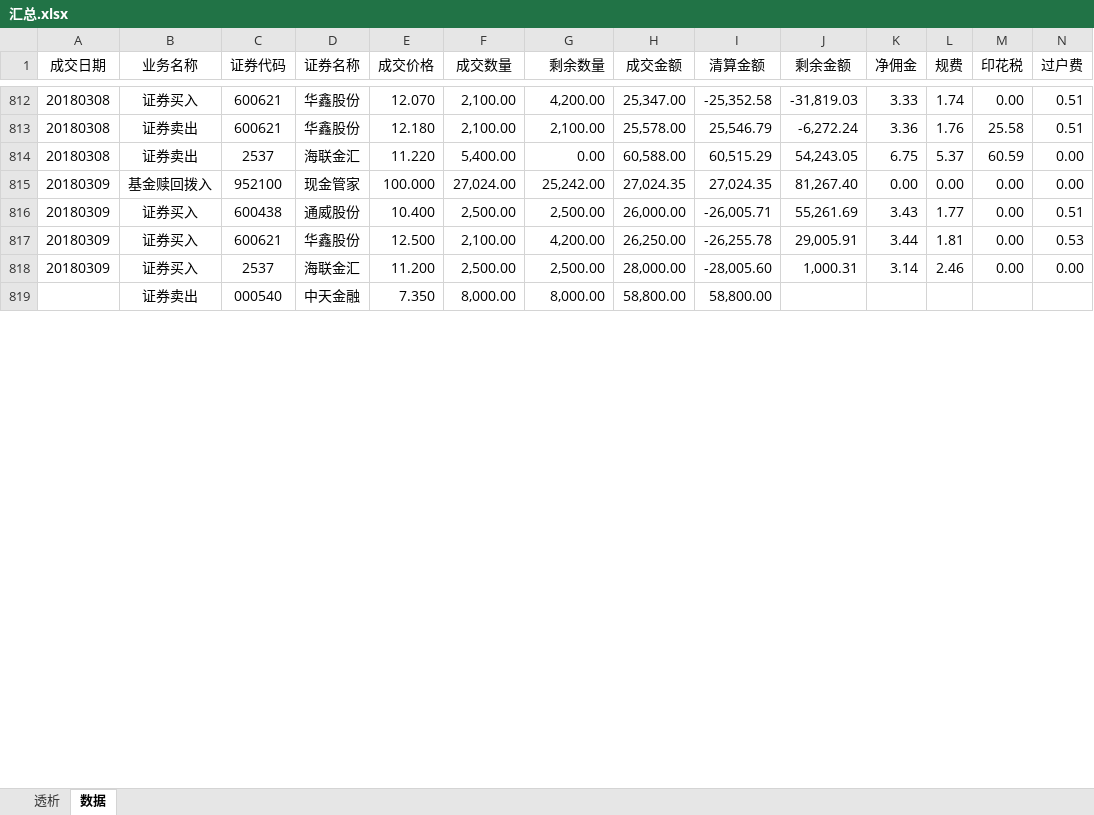
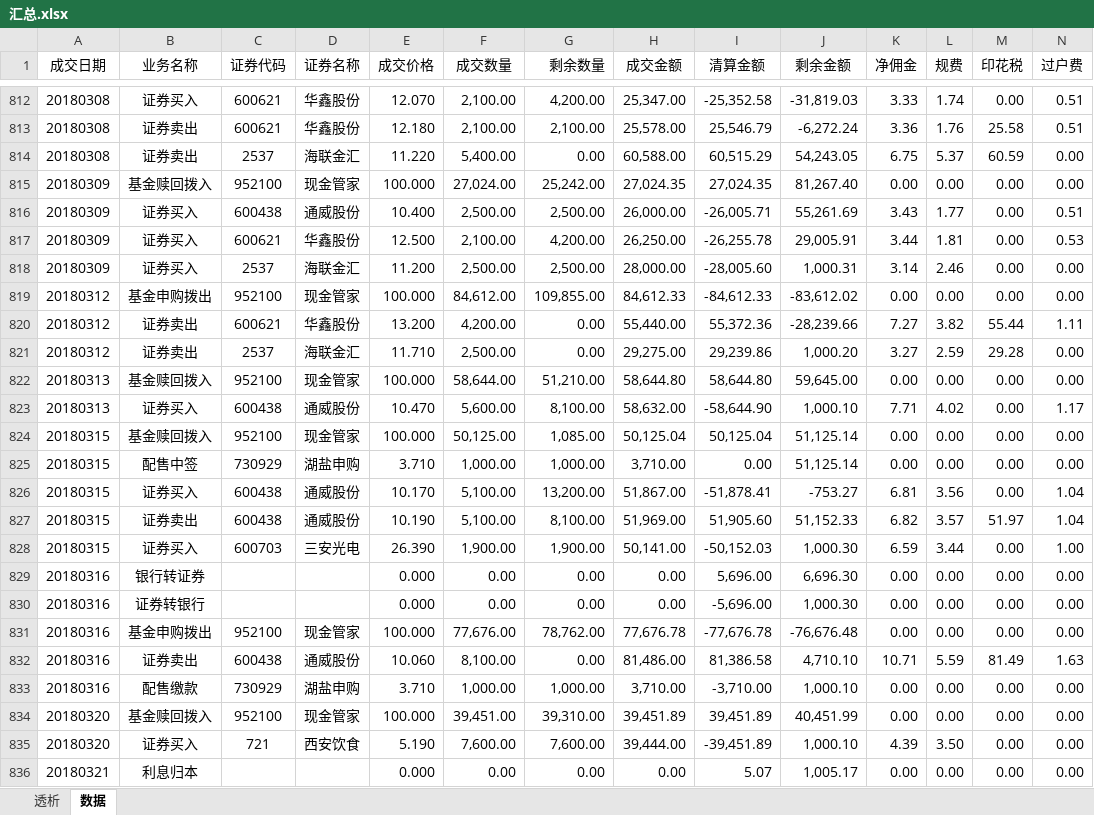
Before and after one commit to fireflyming/investment, an Excel workbook: analyse/汇总.xlsx, sheet 数据, drawn as a sheet; only a part is shown, gaps mark what is left out; the shorter side is filled out with more unchanged rows; values as stored, in another font and other column widths than the file's, no borders; rows hold the shown columns only; the diff covers the shown part only; the diff names each change by its address in the sheet, - before the commit and + after, or states it on an @@ line.

```diff
--- a/analyse/汇总.xlsx (sheet 数据)
+++ b/analyse/汇总.xlsx (sheet 数据)
+row 819: 20180312 | 基金申购拨出 | 952100 | 现金管家 | 100.000 | 84,612.00 | 109,855.00 | 84,612.33 | -84,612.33 | -83,612.02 | 0.00 | 0.00 | 0.00 | 0.00
+row 820: 20180312 | 证券卖出 | 600621 | 华鑫股份 | 13.200 | 4,200.00 | 0.00 | 55,440.00 | 55,372.36 | -28,239.66 | 7.27 | 3.82 | 55.44 | 1.11
+row 821: 20180312 | 证券卖出 | 2537 | 海联金汇 | 11.710 | 2,500.00 | 0.00 | 29,275.00 | 29,239.86 | 1,000.20 | 3.27 | 2.59 | 29.28 | 0.00
+row 822: 20180313 | 基金赎回拨入 | 952100 | 现金管家 | 100.000 | 58,644.00 | 51,210.00 | 58,644.80 | 58,644.80 | 59,645.00 | 0.00 | 0.00 | 0.00 | 0.00
+row 823: 20180313 | 证券买入 | 600438 | 通威股份 | 10.470 | 5,600.00 | 8,100.00 | 58,632.00 | -58,644.90 | 1,000.10 | 7.71 | 4.02 | 0.00 | 1.17
+row 824: 20180315 | 基金赎回拨入 | 952100 | 现金管家 | 100.000 | 50,125.00 | 1,085.00 | 50,125.04 | 50,125.04 | 51,125.14 | 0.00 | 0.00 | 0.00 | 0.00
+row 825: 20180315 | 配售中签 | 730929 | 湖盐申购 | 3.710 | 1,000.00 | 1,000.00 | 3,710.00 | 0.00 | 51,125.14 | 0.00 | 0.00 | 0.00 | 0.00
+row 826: 20180315 | 证券买入 | 600438 | 通威股份 | 10.170 | 5,100.00 | 13,200.00 | 51,867.00 | -51,878.41 | -753.27 | 6.81 | 3.56 | 0.00 | 1.04
+row 827: 20180315 | 证券卖出 | 600438 | 通威股份 | 10.190 | 5,100.00 | 8,100.00 | 51,969.00 | 51,905.60 | 51,152.33 | 6.82 | 3.57 | 51.97 | 1.04
+row 828: 20180315 | 证券买入 | 600703 | 三安光电 | 26.390 | 1,900.00 | 1,900.00 | 50,141.00 | -50,152.03 | 1,000.30 | 6.59 | 3.44 | 0.00 | 1.00
+row 829: 20180316 | 银行转证券 |  |  | 0.000 | 0.00 | 0.00 | 0.00 | 5,696.00 | 6,696.30 | 0.00 | 0.00 | 0.00 | 0.00
+row 830: 20180316 | 证券转银行 |  |  | 0.000 | 0.00 | 0.00 | 0.00 | -5,696.00 | 1,000.30 | 0.00 | 0.00 | 0.00 | 0.00
+row 831: 20180316 | 基金申购拨出 | 952100 | 现金管家 | 100.000 | 77,676.00 | 78,762.00 | 77,676.78 | -77,676.78 | -76,676.48 | 0.00 | 0.00 | 0.00 | 0.00
+row 832: 20180316 | 证券卖出 | 600438 | 通威股份 | 10.060 | 8,100.00 | 0.00 | 81,486.00 | 81,386.58 | 4,710.10 | 10.71 | 5.59 | 81.49 | 1.63
+row 833: 20180316 | 配售缴款 | 730929 | 湖盐申购 | 3.710 | 1,000.00 | 1,000.00 | 3,710.00 | -3,710.00 | 1,000.10 | 0.00 | 0.00 | 0.00 | 0.00
+row 834: 20180320 | 基金赎回拨入 | 952100 | 现金管家 | 100.000 | 39,451.00 | 39,310.00 | 39,451.89 | 39,451.89 | 40,451.99 | 0.00 | 0.00 | 0.00 | 0.00
+row 835: 20180320 | 证券买入 | 721 | 西安饮食 | 5.190 | 7,600.00 | 7,600.00 | 39,444.00 | -39,451.89 | 1,000.10 | 4.39 | 3.50 | 0.00 | 0.00
+row 836: 20180321 | 利息归本 |  |  | 0.000 | 0.00 | 0.00 | 0.00 | 5.07 | 1,005.17 | 0.00 | 0.00 | 0.00 | 0.00
```
Also changed, not shown: 23 added rows and 7 removed rows elsewhere in this sheet, sheet 透析, formulas that keep their value, charts or pictures, 1 other file.
